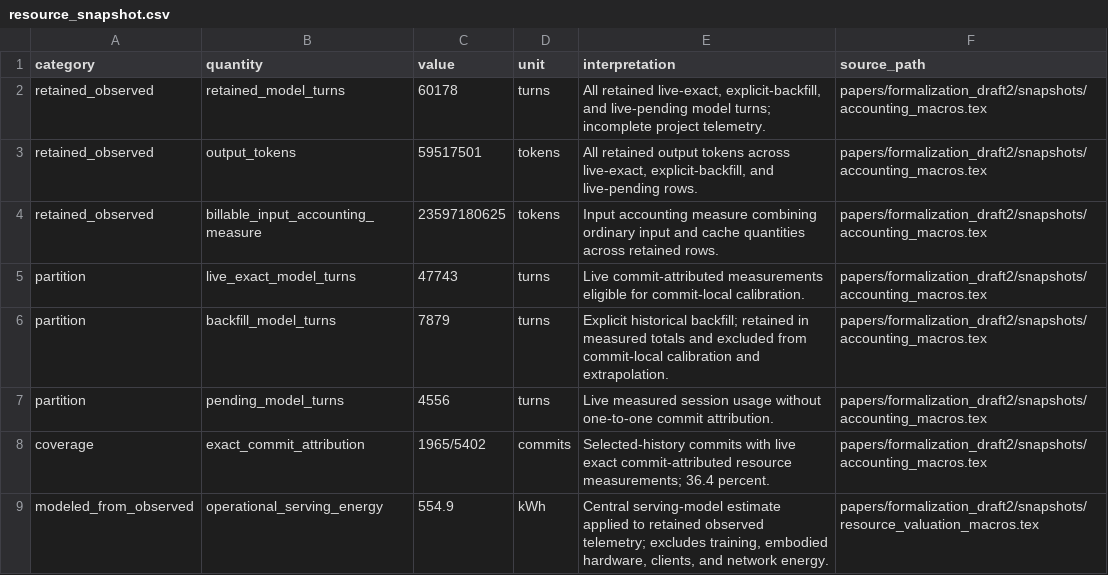
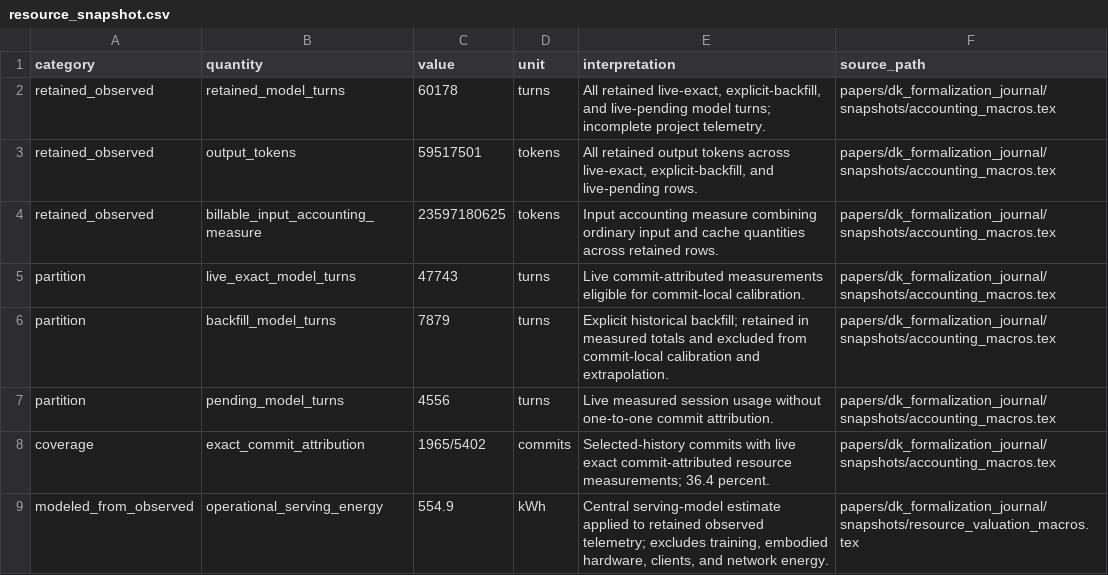
Before and after one commit to AIQ-Kitware/aiq-dkps-formalization, a CSV file: papers/dk_formalization_workshop/data/resource_snapshot.csv, drawn as a sheet.

```diff
--- a/papers/dk_formalization_workshop/data/resource_snapshot.csv
+++ b/papers/dk_formalization_workshop/data/resource_snapshot.csv
@@ -1,9 +1,9 @@
 category,quantity,value,unit,interpretation,source_path
-retained_observed,retained_model_turns,60178,turns,"All retained live-exact, explicit-backfill, and live-pending model turns; incomplete project telemetry.",papers/formalization_draft2/snapshots/accounting_macros.tex
-retained_observed,output_tokens,59517501,tokens,"All retained output tokens across live-exact, explicit-backfill, and live-pending rows.",papers/formalization_draft2/snapshots/accounting_macros.tex
-retained_observed,billable_input_accounting_measure,23597180625,tokens,Input accounting measure combining ordinary input and cache quantities across retained rows.,papers/formalization_draft2/snapshots/accounting_macros.tex
-partition,live_exact_model_turns,47743,turns,Live commit-attributed measurements eligible for commit-local calibration.,papers/formalization_draft2/snapshots/accounting_macros.tex
-partition,backfill_model_turns,7879,turns,Explicit historical backfill; retained in measured totals and excluded from commit-local calibration and extrapolation.,papers/formalization_draft2/snapshots/accounting_macros.tex
-partition,pending_model_turns,4556,turns,Live measured session usage without one-to-one commit attribution.,papers/formalization_draft2/snapshots/accounting_macros.tex
-coverage,exact_commit_attribution,1965/5402,commits,Selected-history commits with live exact commit-attributed resource measurements; 36.4 percent.,papers/formalization_draft2/snapshots/accounting_macros.tex
-modeled_from_observed,operational_serving_energy,554.9,kWh,"Central serving-model estimate applied to retained observed telemetry; excludes training, embodied hardware, clients, and network energy.",papers/formalization_draft2/snapshots/resource_valuation_macros.tex
+retained_observed,retained_model_turns,60178,turns,"All retained live-exact, explicit-backfill, and live-pending model turns; incomplete project telemetry.",papers/dk_formalization_journal/snapshots/accounting_macros.tex
+retained_observed,output_tokens,59517501,tokens,"All retained output tokens across live-exact, explicit-backfill, and live-pending rows.",papers/dk_formalization_journal/snapshots/accounting_macros.tex
+retained_observed,billable_input_accounting_measure,23597180625,tokens,Input accounting measure combining ordinary input and cache quantities across retained rows.,papers/dk_formalization_journal/snapshots/accounting_macros.tex
+partition,live_exact_model_turns,47743,turns,Live commit-attributed measurements eligible for commit-local calibration.,papers/dk_formalization_journal/snapshots/accounting_macros.tex
+partition,backfill_model_turns,7879,turns,Explicit historical backfill; retained in measured totals and excluded from commit-local calibration and extrapolation.,papers/dk_formalization_journal/snapshots/accounting_macros.tex
+partition,pending_model_turns,4556,turns,Live measured session usage without one-to-one commit attribution.,papers/dk_formalization_journal/snapshots/accounting_macros.tex
+coverage,exact_commit_attribution,1965/5402,commits,Selected-history commits with live exact commit-attributed resource measurements; 36.4 percent.,papers/dk_formalization_journal/snapshots/accounting_macros.tex
+modeled_from_observed,operational_serving_energy,554.9,kWh,"Central serving-model estimate applied to retained observed telemetry; excludes training, embodied hardware, clients, and network energy.",papers/dk_formalization_journal/snapshots/resource_valuation_macros.tex
```
Also changed, not shown: 35 other files.
